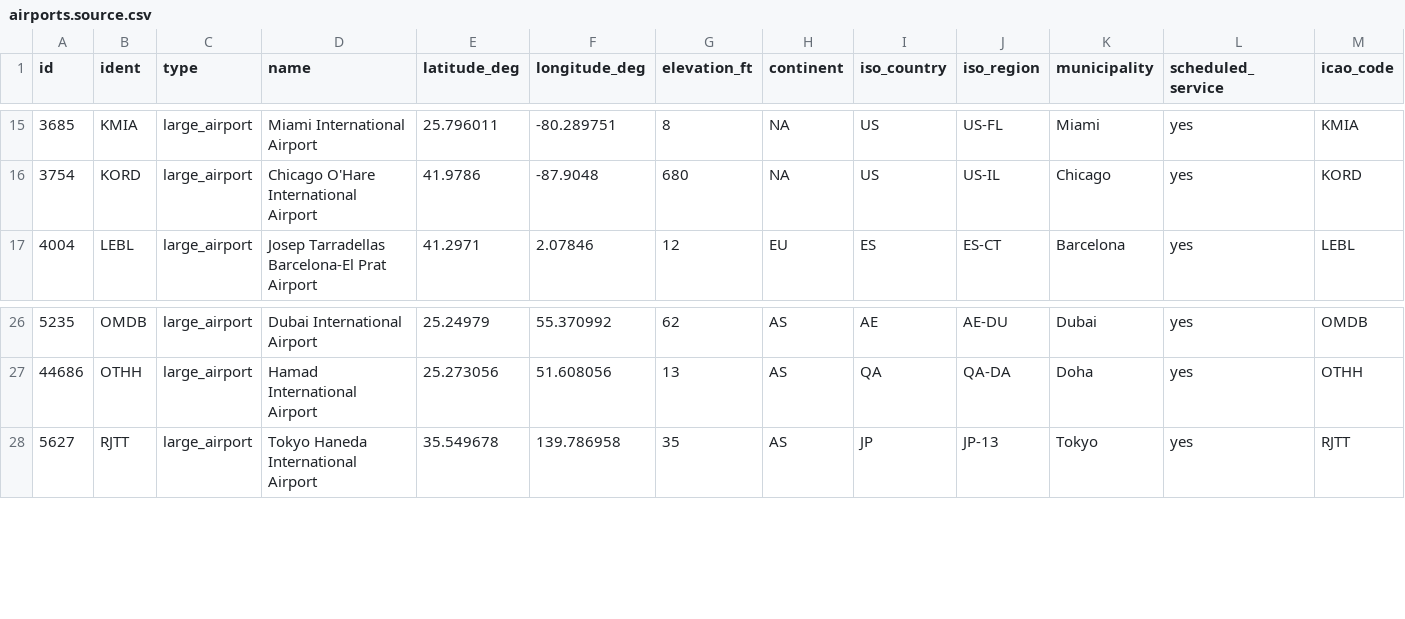
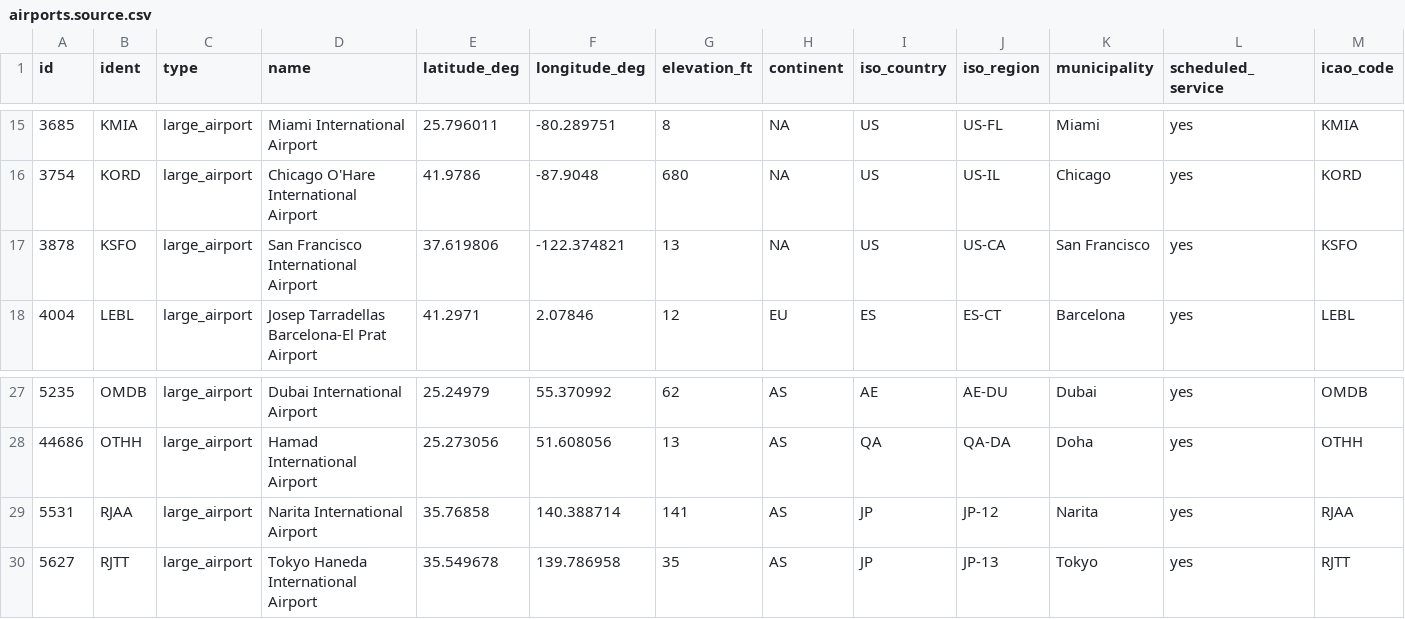
Before and after one commit to jmiguelmangas/aeroroute-data, a CSV file: bundles/mvp-airports-2026.06.27/airports.source.csv, drawn as a sheet; only a part is shown, gaps mark what is left out; rows hold the shown columns only; the diff names each change by its address in the sheet, - before the commit and + after, or states it on an @@ line.

Commit message:
feat: add transpacific reference airports

```diff
--- a/bundles/mvp-airports-2026.06.27/airports.source.csv
+++ b/bundles/mvp-airports-2026.06.27/airports.source.csv
+row 17: 3878 | KSFO | large_airport | San Francisco International Airport | 37.619806 | -122.374821 | 13 | NA | US | US-CA | San Francisco | yes | KSFO
+row 29: 5531 | RJAA | large_airport | Narita International Airport | 35.76858 | 140.388714 | 141 | AS | JP | JP-12 | Narita | yes | RJAA
```
Also changed, not shown: 4 other files.
